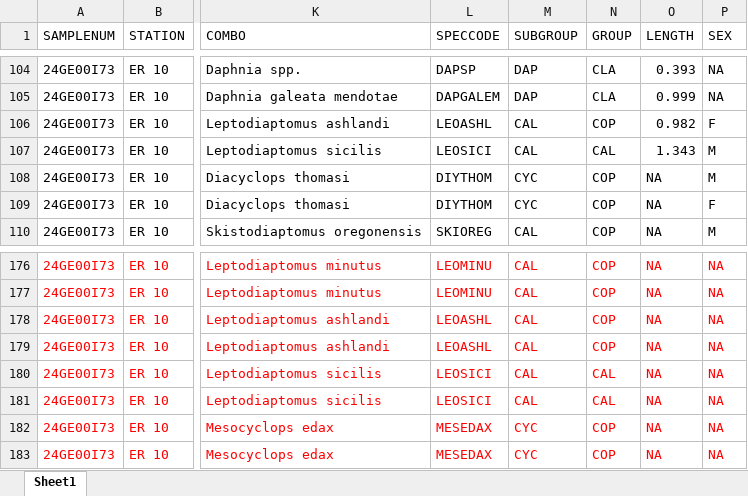
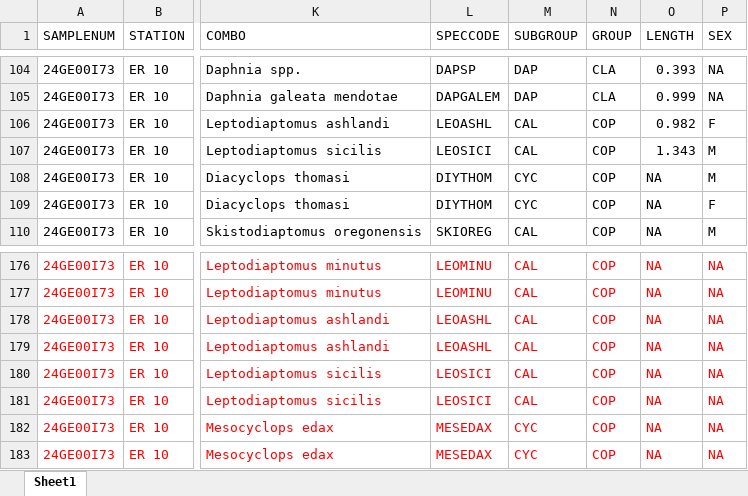
Before and after one commit to cmarshall178/GLNPO-Zooplankton-Database, an Excel workbook: data/raw/GLNPO 2024 Spring/Erie/D100/ER 10 D100 Spring 2024 24GE00I73 Zoop.xlsx, sheet Sheet1, drawn as a sheet; only a part is shown, gaps mark what is left out; values as stored, in another font and other column widths than the file's, no borders; the diff names each change by its address in the sheet, - before the commit and + after, or states it on an @@ line.

```diff
--- a/data/raw/GLNPO 2024 Spring/Erie/D100/ER 10 D100 Spring 2024 24GE00I73 Zoop.xlsx (sheet Sheet1)
+++ b/data/raw/GLNPO 2024 Spring/Erie/D100/ER 10 D100 Spring 2024 24GE00I73 Zoop.xlsx (sheet Sheet1)
-N107 (GROUP): CAL
+N107 (GROUP): COP
-N180:N181 (GROUP): CAL
+N180:N181 (GROUP): COP
```
Also changed, not shown: data/raw/GLNPO 2024 Spring/Erie/D100/ER 59 D100 Spring 2024 24GE03I13 Zoop.xlsx, data/raw/GLNPO 2024 Spring/Erie/D100/ER 61 D100 Spring 2024 24GE03I53 Zoop.xlsx, 16 other files.
